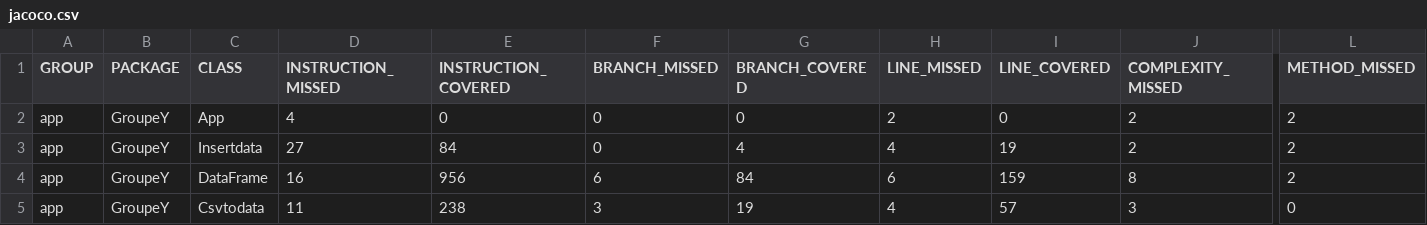
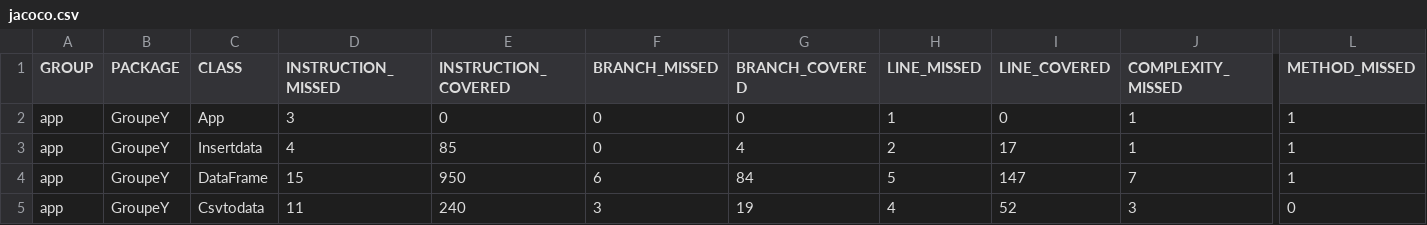
Before and after one commit to YoussefElkasri/Dataframe, a CSV file: app/target/site/jacoco/jacoco.csv, drawn as a sheet; only a part is shown, gaps mark what is left out; the diff names each change by its address in the sheet, - before the commit and + after, or states it on an @@ line.

```diff
--- a/app/target/site/jacoco/jacoco.csv
+++ b/app/target/site/jacoco/jacoco.csv
-D2 (INSTRUCTION_MISSED): 4
+D2 (INSTRUCTION_MISSED): 3
-H2 (LINE_MISSED): 2
+H2 (LINE_MISSED): 1
-J2:J3 (COMPLEXITY_MISSED): 2
+J2:J3 (COMPLEXITY_MISSED): 1
-L2:L4 (METHOD_MISSED): 2
+L2:L4 (METHOD_MISSED): 1
-D3 (INSTRUCTION_MISSED): 27
+D3 (INSTRUCTION_MISSED): 4
-E3 (INSTRUCTION_COVERED): 84
+E3 (INSTRUCTION_COVERED): 85
-H3 (LINE_MISSED): 4
+H3 (LINE_MISSED): 2
-I3 (LINE_COVERED): 19
+I3 (LINE_COVERED): 17
-D4 (INSTRUCTION_MISSED): 16
+D4 (INSTRUCTION_MISSED): 15
-E4 (INSTRUCTION_COVERED): 956
+E4 (INSTRUCTION_COVERED): 950
-H4 (LINE_MISSED): 6
+H4 (LINE_MISSED): 5
-I4 (LINE_COVERED): 159
+I4 (LINE_COVERED): 147
-J4 (COMPLEXITY_MISSED): 8
+J4 (COMPLEXITY_MISSED): 7
-E5 (INSTRUCTION_COVERED): 238
+E5 (INSTRUCTION_COVERED): 240
-I5 (LINE_COVERED): 57
+I5 (LINE_COVERED): 52
```
Also changed, not shown: 29 other files.
